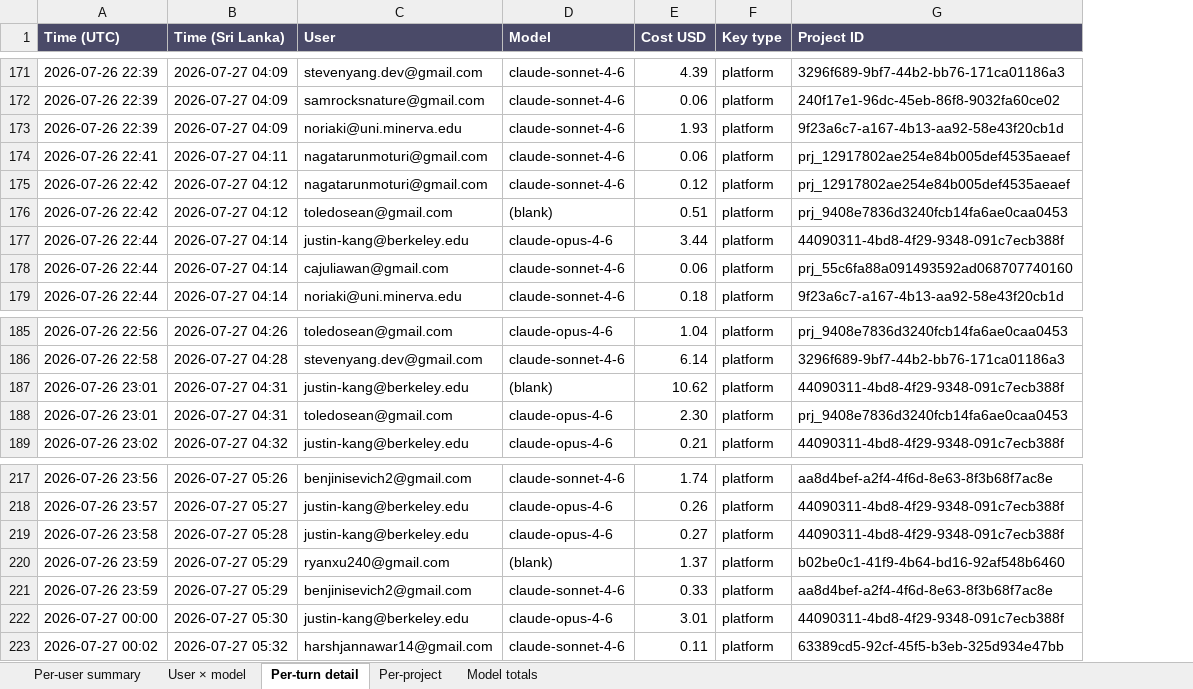
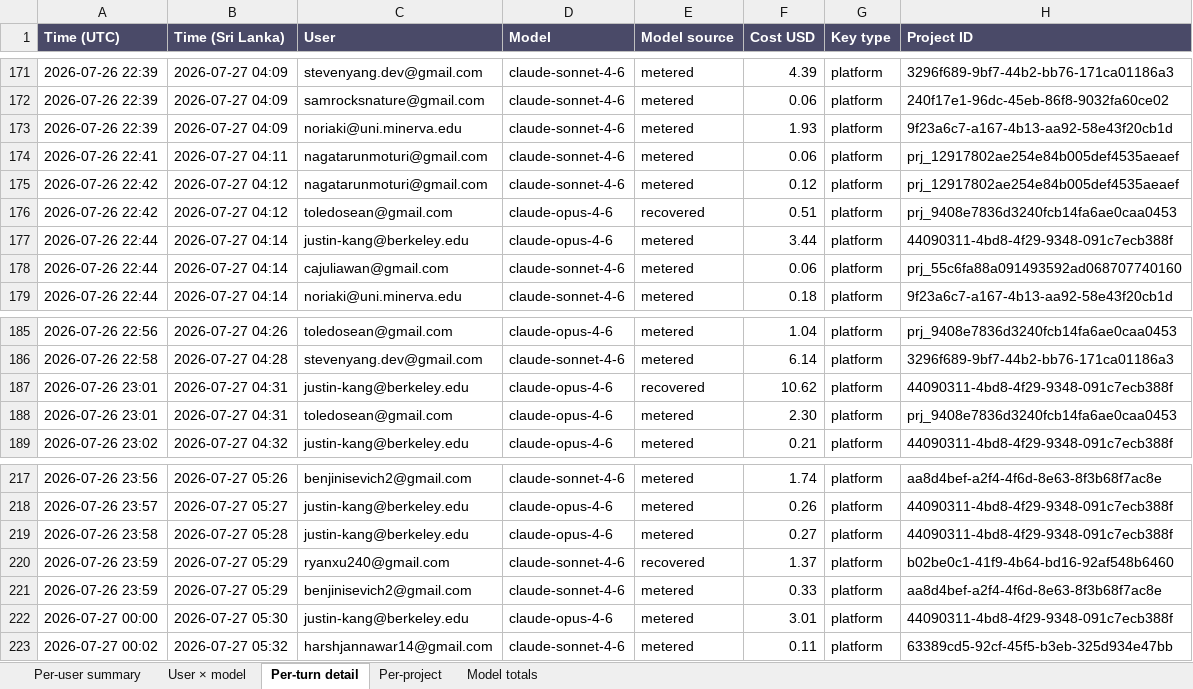
Before and after one commit to ahzan-dev/jac-ide-dashboard, an Excel workbook: reports/hackathon-2026-07-26/hackathon_cost_breakdown.xlsx, sheet Per-turn detail, drawn as a sheet; only a part is shown, gaps mark what is left out; values as stored, in another font and other column widths than the file's, no borders; the diff covers the shown part only; the diff names each change by its address in the sheet, - before the commit and + after, or states it on an @@ line.

```diff
--- a/reports/hackathon-2026-07-26/hackathon_cost_breakdown.xlsx (sheet Per-turn detail)
+++ b/reports/hackathon-2026-07-26/hackathon_cost_breakdown.xlsx (sheet Per-turn detail)
+column E (Model source), rows 171-179: metered | metered | metered | metered | metered | recovered | metered | metered | metered; rows 185-189: metered | metered | recovered | metered | metered; rows 217-223: metered | metered | metered | recovered | metered | metered | metered
-D176 (Model): (blank)
+D176 (Model): claude-opus-4-6
-D187 (Model): (blank)
+D187 (Model): claude-opus-4-6
-D220 (Model): (blank)
+D220 (Model): claude-sonnet-4-6
```
Also changed, not shown: 6 edited cells elsewhere in this sheet, sheet User × model, sheet Model totals, sheet Per-project, sheet Per-user summary, 2 other files.
